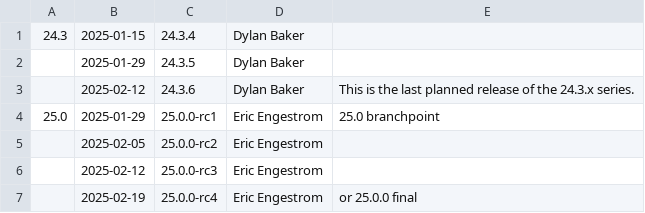
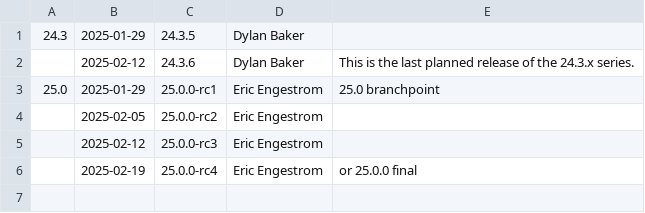
Before and after one commit to bminor/mesa-mesa, a CSV file: docs/release-calendar.csv, drawn as a sheet.

Commit message:
docs: update calendar for 24.3.4
Part-of: <https://gitlab.freedesktop.org/mesa/mesa/-/merge_requests/33171>

```diff
--- a/docs/release-calendar.csv
+++ b/docs/release-calendar.csv
@@ -1,3 +1,2 @@
-24.3,2025-01-15,24.3.4,Dylan Baker,
-,2025-01-29,24.3.5,Dylan Baker,
+24.3,2025-01-29,24.3.5,Dylan Baker,
 ,2025-02-12,24.3.6,Dylan Baker,This is the last planned release of the 24.3.x series.
```
